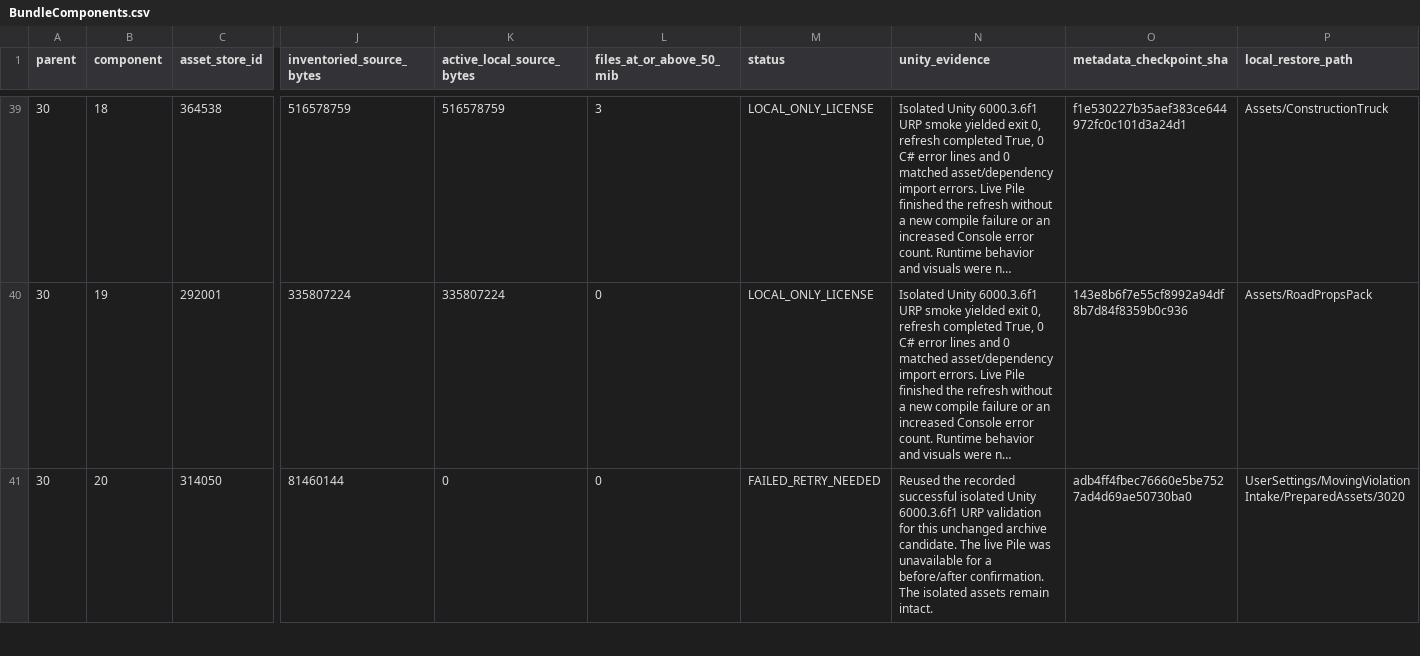
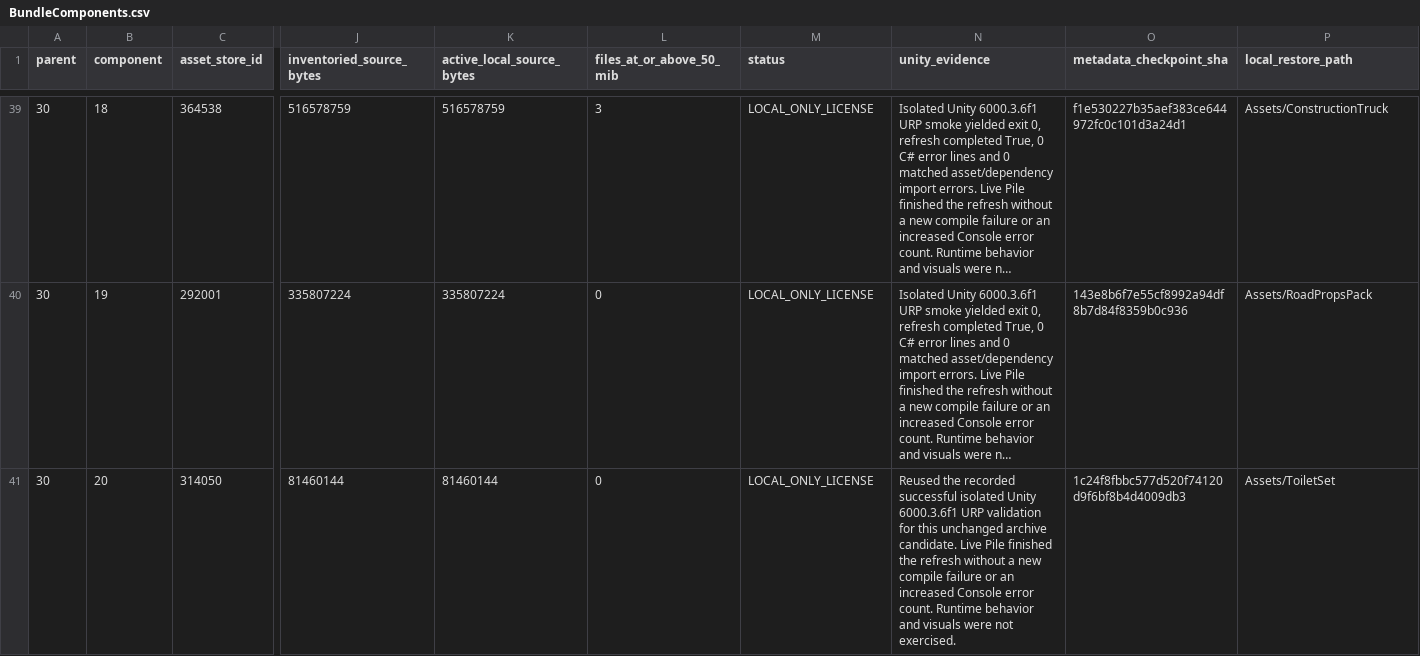
Before and after one commit to Bregermann/Asset-Consideration-Pile, a CSV file: Docs/AI/MovingViolation/BundleComponents.csv, drawn as a sheet; only a part is shown, gaps mark what is left out; long unchanged cells end in …; the diff covers the shown part only; the diff names each change by its address in the sheet, - before the commit and + after, or states it on an @@ line.

```diff
--- a/Docs/AI/MovingViolation/BundleComponents.csv
+++ b/Docs/AI/MovingViolation/BundleComponents.csv
-K41 (active_local_source_bytes): 0
+K41 (active_local_source_bytes): 81460144
-M41 (status): FAILED_RETRY_NEEDED
+M41 (status): LOCAL_ONLY_LICENSE
-N41 (unity_evidence): …archive candidate. The live Pile was unavailable for a before/after confirmation. The isolated assets remain intact.
+N41 (unity_evidence): …archive candidate. Live Pile finished the refresh without a new compile failure or an increased Console error count. Runtime behavior and visuals were not exercised.
-O41 (metadata_checkpoint_sha): adb4ff4fbec76660e5be7527ad4d69ae50730ba0
+O41 (metadata_checkpoint_sha): 1c24f8fbbc577d520f74120d9f6bf8b4d4009db3
-P41 (local_restore_path): UserSettings/MovingViolationIntake/PreparedAssets/3020
+P41 (local_restore_path): Assets/ToiletSet
```
Also changed, not shown: 50 edited cells elsewhere in this file, Docs/AI/MovingViolation_AssetIntake_Manifest.csv, 3 other files.
